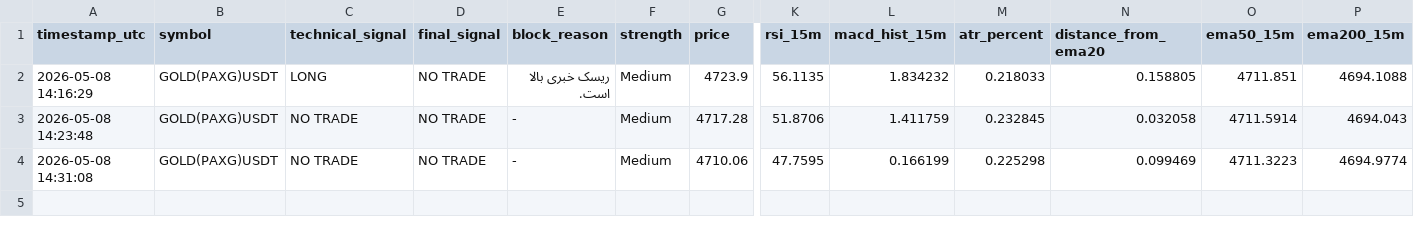
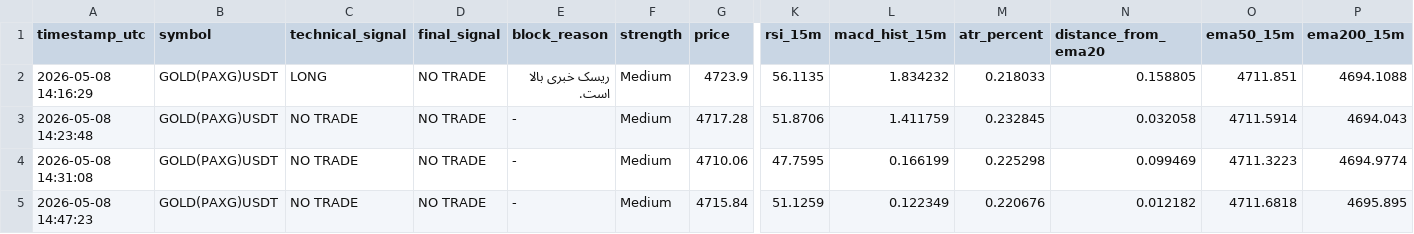
Before and after one commit to Gh2535/paxg-signal-bot, a CSV file: signals_log.csv, drawn as a sheet; only a part is shown, gaps mark what is left out; rows hold the shown columns only; the diff names each change by its address in the sheet, - before the commit and + after, or states it on an @@ line.

```diff
--- a/signals_log.csv
+++ b/signals_log.csv
+row 5: 2026-05-08 14:47:23 | GOLD(PAXG)USDT | NO TRADE | NO TRADE | - | Medium | 4715.84 | 51.1259 | 0.122349 | 0.220676 | 0.012182 | 4711.6818 | 4695.895
```
